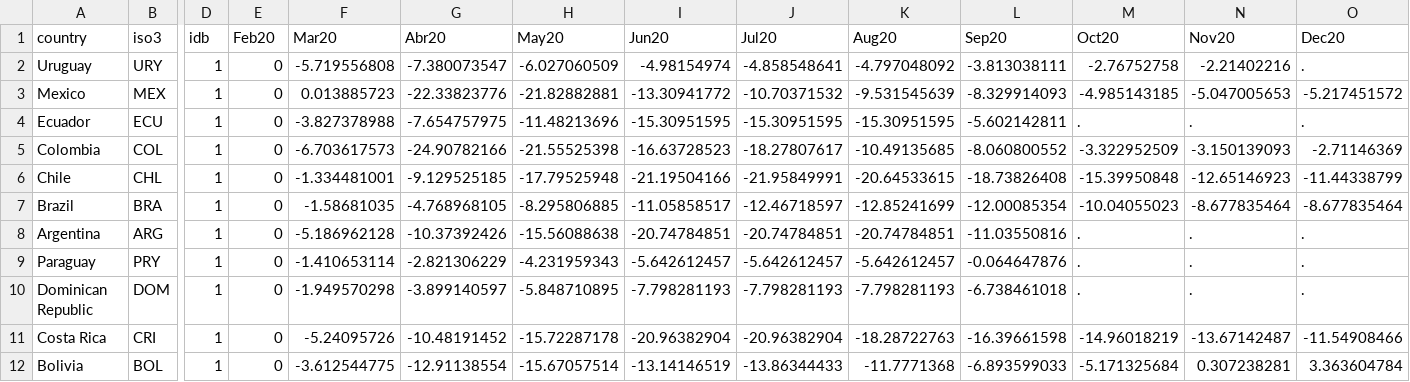
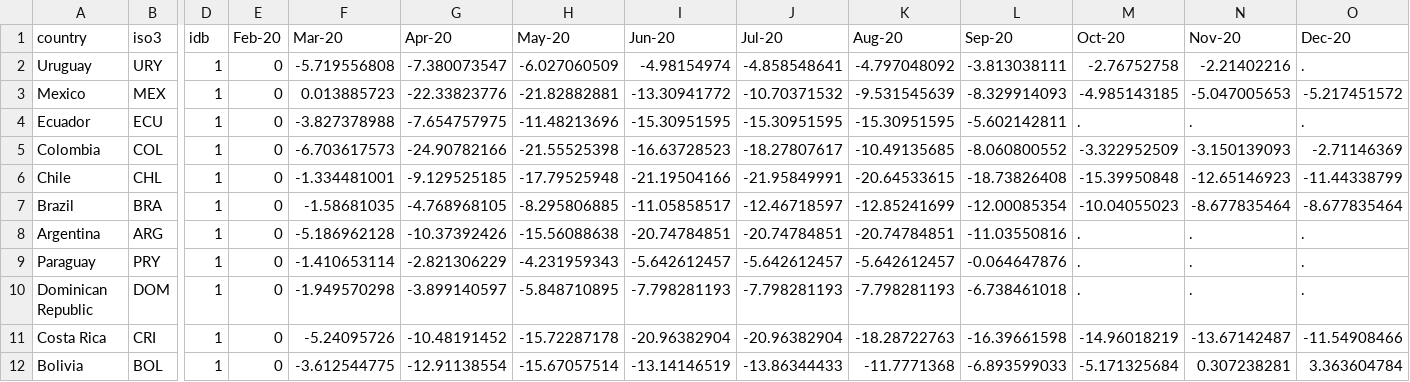
Before and after one commit to camilavalenciaro/COVID19-Flourish, a CSV file: data/employment/loss_emp_rate_lac_v1_all.csv, drawn as a sheet; only a part is shown, gaps mark what is left out; the diff names each change by its address in the sheet, - before the commit and + after, or states it on an @@ line.

```diff
--- a/data/employment/loss_emp_rate_lac_v1_all.csv
+++ b/data/employment/loss_emp_rate_lac_v1_all.csv
-E1: Feb20
+E1: Feb-20
-F1: Mar20
+F1: Mar-20
-G1: Abr20
+G1: Apr-20
-H1: May20
+H1: May-20
-I1: Jun20
+I1: Jun-20
-J1: Jul20
+J1: Jul-20
-K1: Aug20
+K1: Aug-20
-L1: Sep20
+L1: Sep-20
-M1: Oct20
+M1: Oct-20
-N1: Nov20
+N1: Nov-20
-O1: Dec20
+O1: Dec-20
```
Also changed, not shown: data/employment/loss_emp_rate_lac_v1.csv.
